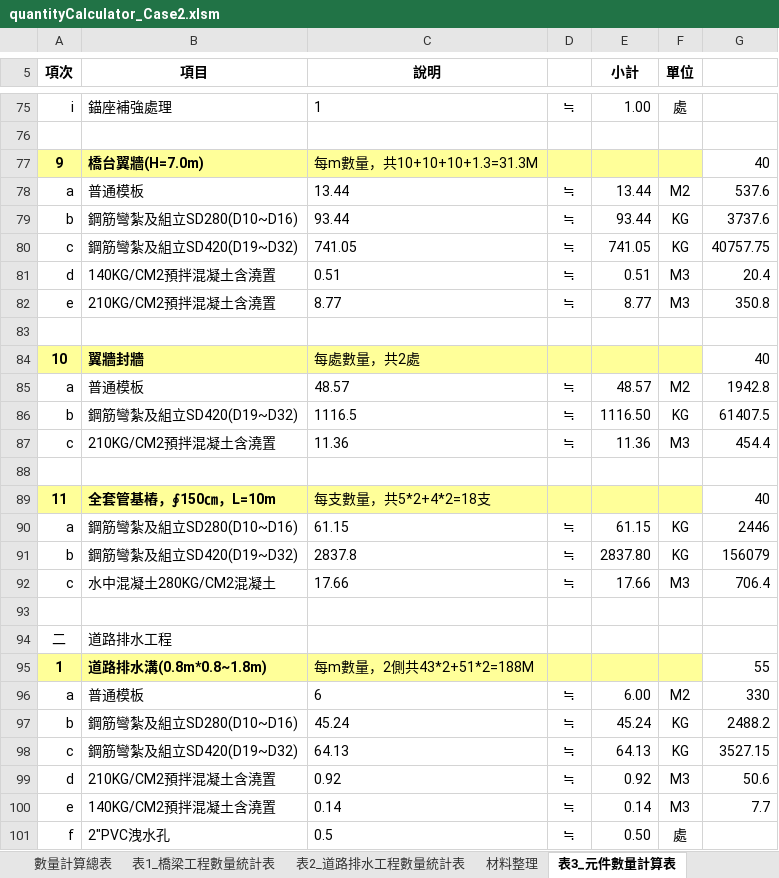
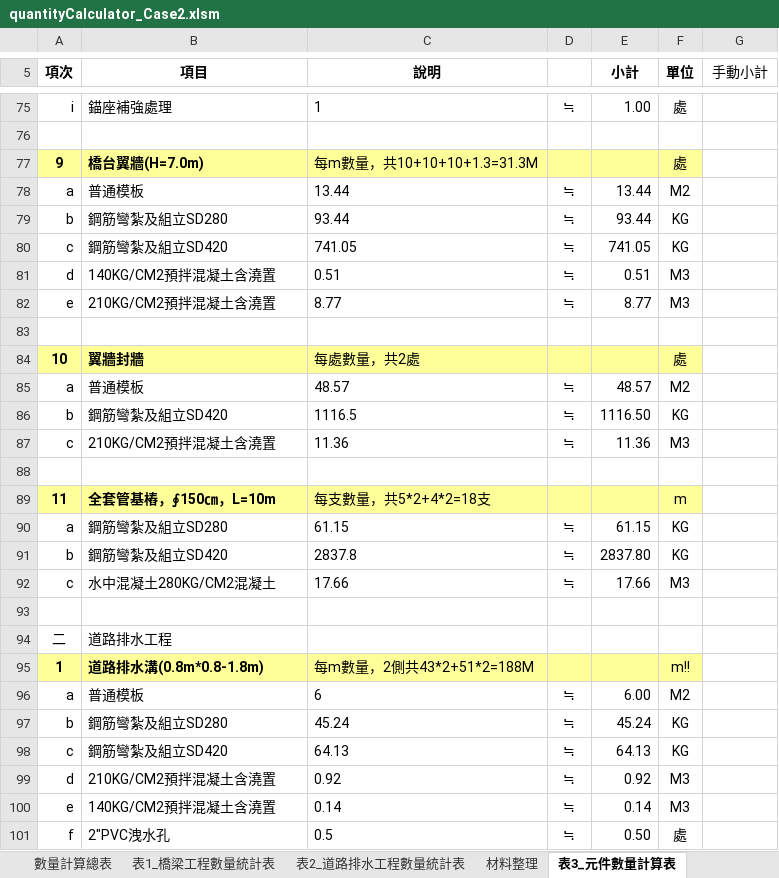
Before and after one commit to KTingLee/civilTools, an Excel workbook: quantityCalculator/Case2/quantityCalculator_Case2.xlsm, sheet 表3_元件數量計算表, drawn as a sheet; only a part is shown, gaps mark what is left out; values as stored, in another font and other column widths than the file's, no borders; charts and pictures not drawn; the diff covers the shown part only; the diff names each change by its address in the sheet, - before the commit and + after, or states it on an @@ line.

```diff
--- a/quantityCalculator/Case2/quantityCalculator_Case2.xlsm (sheet 表3_元件數量計算表)
+++ b/quantityCalculator/Case2/quantityCalculator_Case2.xlsm (sheet 表3_元件數量計算表)
-G5: (empty)
+G5: 手動小計
-F77 (單位): (empty)
+F77 (單位): 處
-G77 (手動小計): 40
+G77 (手動小計): (empty)
-G78 (手動小計): 537.6
+G78 (手動小計): (empty)
-B79 (項目): 鋼筋彎紮及組立SD280(D10~D16)
+B79 (項目): 鋼筋彎紮及組立SD280
-G79 (手動小計): 3737.6
+G79 (手動小計): (empty)
-B80 (項目): 鋼筋彎紮及組立SD420(D19~D32)
+B80 (項目): 鋼筋彎紮及組立SD420
-G80 (手動小計): 40757.75
+G80 (手動小計): (empty)
-G81 (手動小計): 20.4
+G81 (手動小計): (empty)
-G82 (手動小計): 350.8
+G82 (手動小計): (empty)
-F84 (單位): (empty)
+F84 (單位): 處
-G84 (手動小計): 40
+G84 (手動小計): (empty)
-G85 (手動小計): 1942.8
+G85 (手動小計): (empty)
-B86 (項目): 鋼筋彎紮及組立SD420(D19~D32)
+B86 (項目): 鋼筋彎紮及組立SD420
-G86 (手動小計): 61407.5
+G86 (手動小計): (empty)
-G87 (手動小計): 454.4
+G87 (手動小計): (empty)
-F89 (單位): (empty)
+F89 (單位): m
-G89 (手動小計): 40
+G89 (手動小計): (empty)
-B90 (項目): 鋼筋彎紮及組立SD280(D10~D16)
+B90 (項目): 鋼筋彎紮及組立SD280
-G90 (手動小計): 2446
+G90 (手動小計): (empty)
-B91 (項目): 鋼筋彎紮及組立SD420(D19~D32)
+B91 (項目): 鋼筋彎紮及組立SD420
-G91 (手動小計): 156079
+G91 (手動小計): (empty)
-G92 (手動小計): 706.4
+G92 (手動小計): (empty)
-B95 (項目): 道路排水溝(0.8m*0.8~1.8m)
+B95 (項目): 道路排水溝(0.8m*0.8-1.8m)
-F95 (單位): (empty)
+F95 (單位): m!!
-G95 (手動小計): 55
+G95 (手動小計): (empty)
-G96 (手動小計): 330
+G96 (手動小計): (empty)
-B97 (項目): 鋼筋彎紮及組立SD280(D10~D16)
+B97 (項目): 鋼筋彎紮及組立SD280
-G97 (手動小計): 2488.2
+G97 (手動小計): (empty)
-B98 (項目): 鋼筋彎紮及組立SD420(D19~D32)
+B98 (項目): 鋼筋彎紮及組立SD420
-G98 (手動小計): 3527.15
+G98 (手動小計): (empty)
-G99 (手動小計): 50.6
+G99 (手動小計): (empty)
-G100 (手動小計): 7.7
+G100 (手動小計): (empty)
```
Also changed, not shown: 167 edited cells elsewhere in this sheet, sheet 數量計算總表, sheet 表1_橋梁工程數量統計表, sheet 表2_道路排水工程數量統計表, sheet 材料整理, other sheet tabs, formulas that keep their value, charts or pictures, 6 other files.
